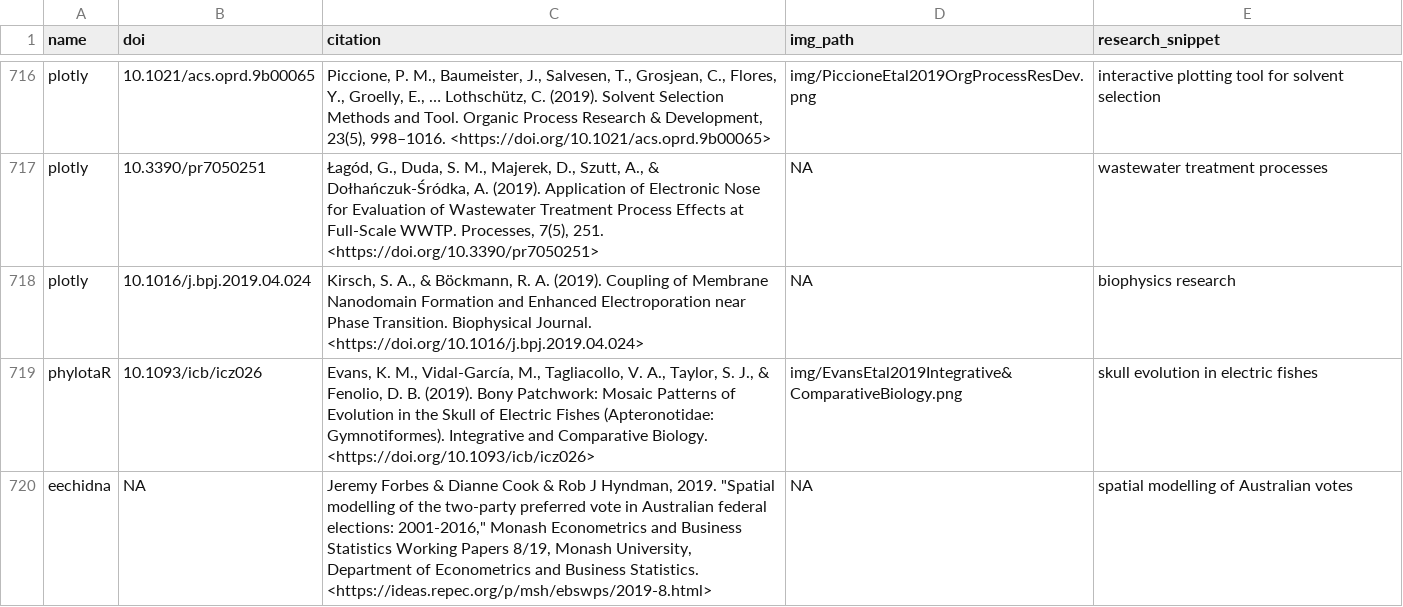
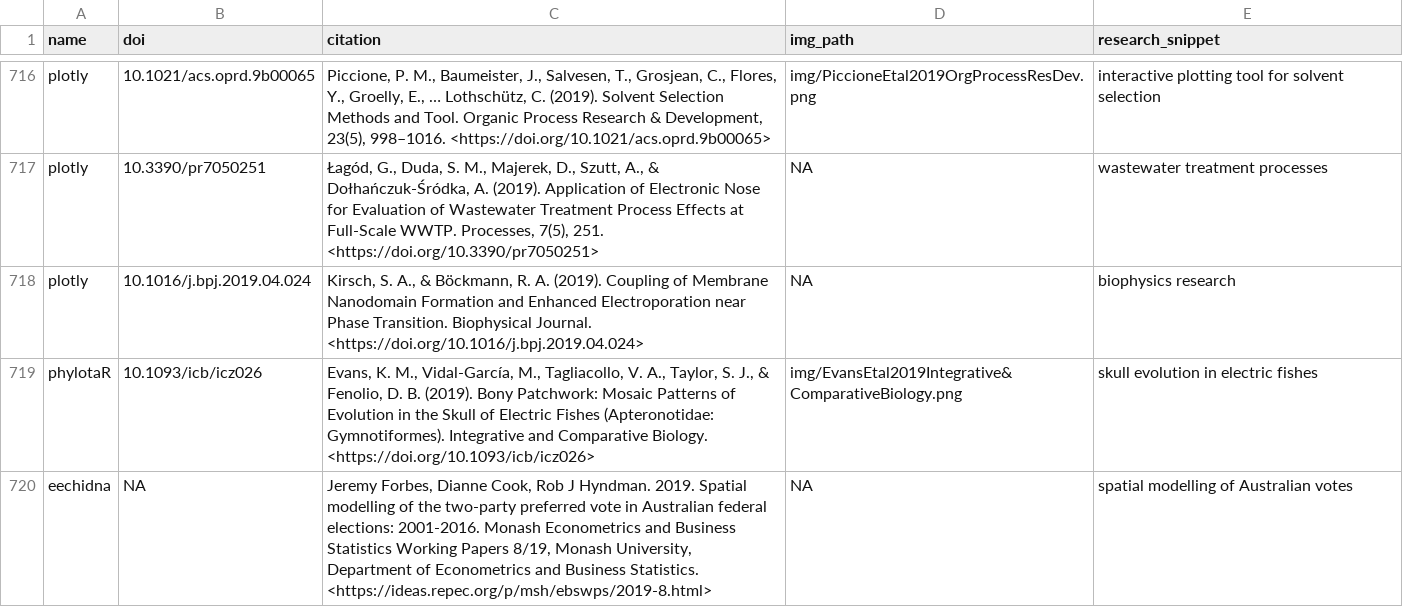
Before and after one commit to ropensci-org/ropensci_citations, a TSV file: citations.tsv, drawn as a sheet; only a part is shown, gaps mark what is left out.

Commit message:
fix eechidna citation

```diff
--- a/citations.tsv
+++ b/citations.tsv
@@ -719,2 +719,2 @@ plotly	10.1016/j.bpj.2019.04.024	Kirsch, S. A., & Böckmann, R. A. (2019). Coupl
 phylotaR	10.1093/icb/icz026	Evans, K. M., Vidal-García, M., Tagliacollo, V. A., Taylor, S. J., & Fenolio, D. B. (2019). Bony Patchwork: Mosaic Patterns of Evolution in the Skull of Electric Fishes (Apteronotidae: Gymnotiformes). Integrative and Comparative Biology. <https://doi.org/10.1093/icb/icz026>	img/EvansEtal2019Integrative&ComparativeBiology.png	skull evolution in electric fishes
-eechidna	NA	Jeremy Forbes & Dianne Cook & Rob J Hyndman, 2019. "Spatial modelling of the two-party preferred vote in Australian federal elections: 2001-2016," Monash Econometrics and Business Statistics Working Papers 8/19, Monash University, Department of Econometrics and Business Statistics.  <https://ideas.repec.org/p/msh/ebswps/2019-8.html>	NA	spatial modelling of Australian votes
+eechidna	NA	Jeremy Forbes, Dianne Cook, Rob J Hyndman. 2019. Spatial modelling of the two-party preferred vote in Australian federal elections: 2001-2016. Monash Econometrics and Business Statistics Working Papers 8/19, Monash University, Department of Econometrics and Business Statistics.  <https://ideas.repec.org/p/msh/ebswps/2019-8.html>	NA	spatial modelling of Australian votes
```
